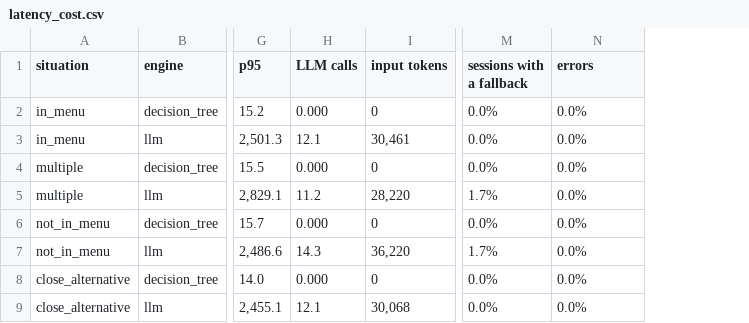
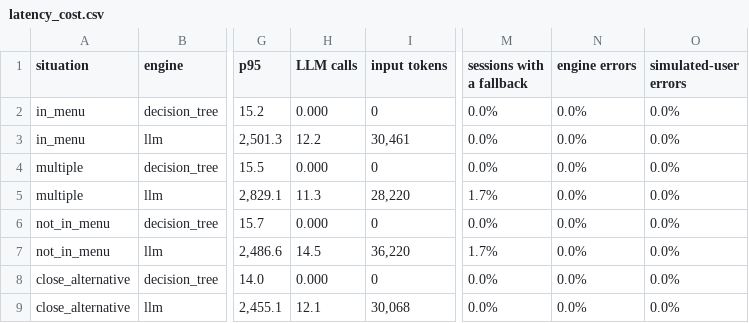
Before and after one commit to snuhcs-course/swpp-2026-project-team-11, a CSV file: engine_benchmark_results/2026-10-20/5_latency_and_cost/latency_cost.csv, drawn as a sheet; only a part is shown, gaps mark what is left out; the diff names each change by its address in the sheet, - before the commit and + after, or states it on an @@ line.

```diff
--- a/engine_benchmark_results/2026-10-20/5_latency_and_cost/latency_cost.csv
+++ b/engine_benchmark_results/2026-10-20/5_latency_and_cost/latency_cost.csv
+column O (simulated-user errors), rows 2-9: all 0.0%
-N1: errors
+N1: engine errors
-H3 (LLM calls): 12.1
+H3 (LLM calls): 12.2
-H5 (LLM calls): 11.2
+H5 (LLM calls): 11.3
-H7 (LLM calls): 14.3
+H7 (LLM calls): 14.5
```
Also changed, not shown: engine_benchmark_results/2026-10-20/2_baselines/baselines.csv, engine_benchmark_results/2026-10-20/4_paired_tests/paired.csv, 7 other files.
